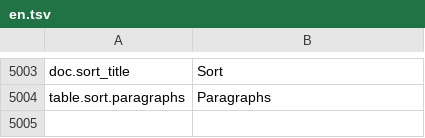
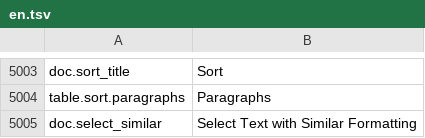
Before and after one commit to jade-rs/jade-office, a TSV file: crates/jade-gpui-app/i18n/en.tsv, drawn as a sheet; only a part is shown, gaps mark what is left out; the diff names each change by its address in the sheet, - before the commit and + after, or states it on an @@ line.

```diff
--- a/crates/jade-gpui-app/i18n/en.tsv
+++ b/crates/jade-gpui-app/i18n/en.tsv
+row 5005: doc.select_similar | Select Text with Similar Formatting
```
Also changed, not shown: crates/jade-gpui-app/i18n/ja.tsv, 12 other files.
